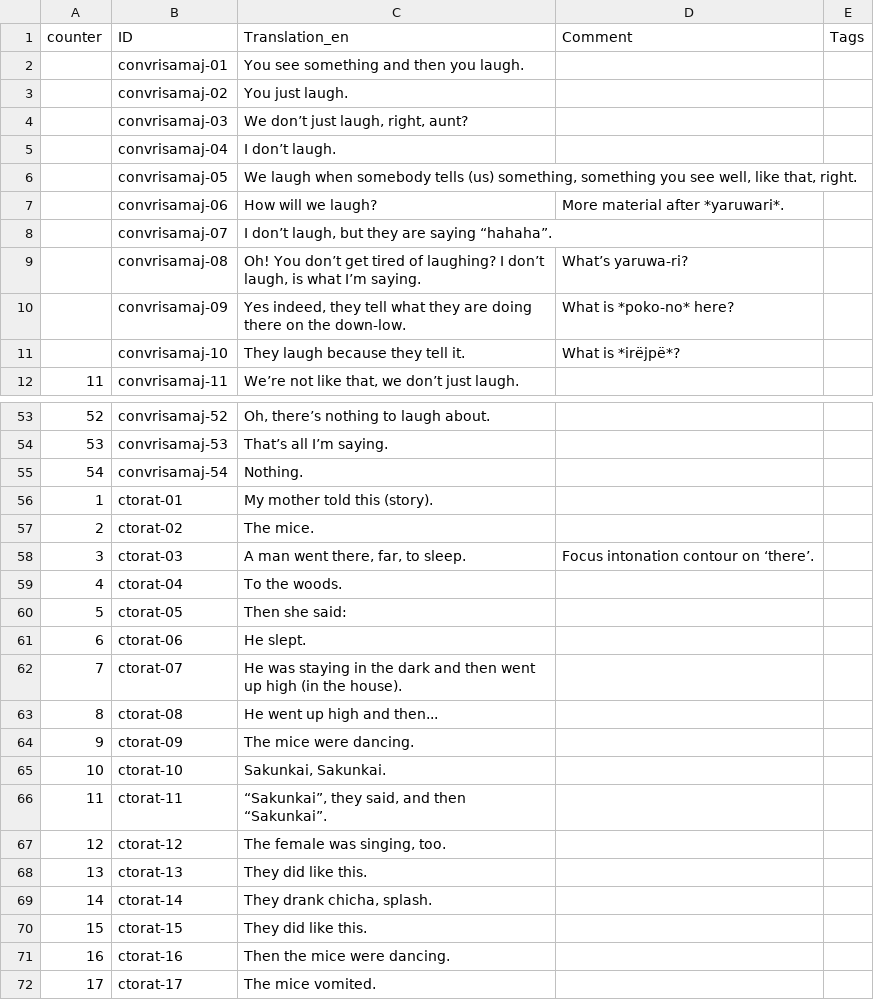
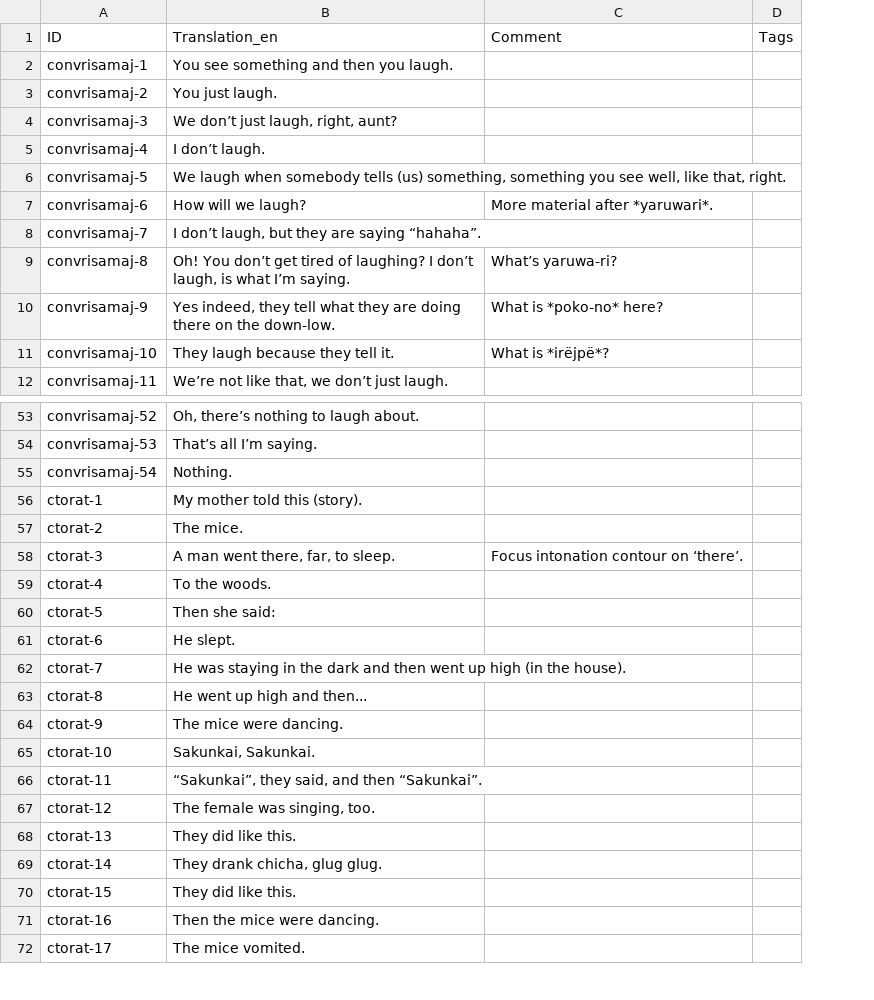
Before and after one commit to caribank/yawarana-corpus-cldf, a CSV file: etc/example_additions.csv, drawn as a sheet; only a part is shown, gaps mark what is left out; removed rows and columns are numbered as before the commit, all else as after; the diff covers the shown part only; the diff names each change by its address in the sheet, - before the commit and + after, or states it on an @@ line.

```diff
--- a/etc/example_additions.csv
+++ b/etc/example_additions.csv
-column A (counter), row 12: 11; rows 53-72: 52 | 53 | 54 | 1 | 2 | 3 | 4 | 5 | 6 | 7 | 8 | 9 | 10 | 11 | 12 | 13 | 14 | 15 | 16 | 17
-A2 (ID): convrisamaj-01
+A2 (ID): convrisamaj-1
-A3 (ID): convrisamaj-02
+A3 (ID): convrisamaj-2
-A4 (ID): convrisamaj-03
+A4 (ID): convrisamaj-3
-A5 (ID): convrisamaj-04
+A5 (ID): convrisamaj-4
-A6 (ID): convrisamaj-05
+A6 (ID): convrisamaj-5
-A7 (ID): convrisamaj-06
+A7 (ID): convrisamaj-6
-A8 (ID): convrisamaj-07
+A8 (ID): convrisamaj-7
-A9 (ID): convrisamaj-08
+A9 (ID): convrisamaj-8
-A10 (ID): convrisamaj-09
+A10 (ID): convrisamaj-9
-A56 (ID): ctorat-01
+A56 (ID): ctorat-1
-A57 (ID): ctorat-02
+A57 (ID): ctorat-2
-A58 (ID): ctorat-03
+A58 (ID): ctorat-3
-A59 (ID): ctorat-04
+A59 (ID): ctorat-4
-A60 (ID): ctorat-05
+A60 (ID): ctorat-5
-A61 (ID): ctorat-06
+A61 (ID): ctorat-6
-A62 (ID): ctorat-07
+A62 (ID): ctorat-7
-A63 (ID): ctorat-08
+A63 (ID): ctorat-8
-A64 (ID): ctorat-09
+A64 (ID): ctorat-9
-B69 (Translation_en): They drank chicha, splash.
+B69 (Translation_en): They drank chicha, glug glug.
```
Also changed, not shown: 9 edited cells elsewhere in this file, etc/derivation_morphemes.csv, etc/derivation_morphs.csv, 40 other files.
